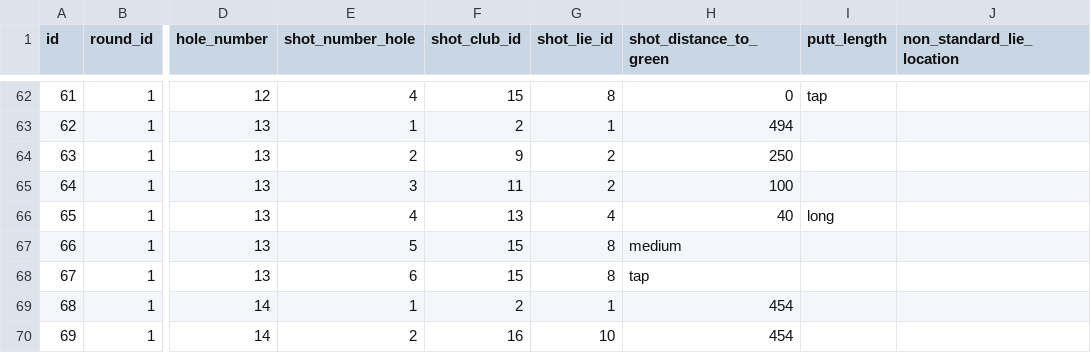
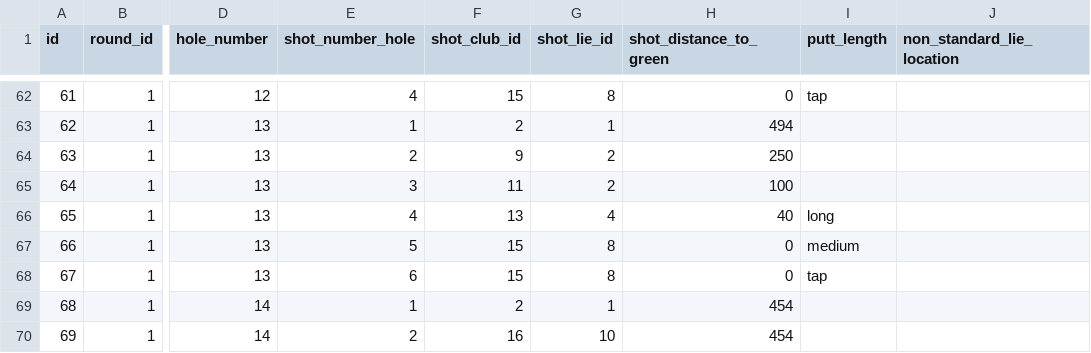
Before and after one commit to brianmoum/noonan, a CSV file: test_data/noonan_test_shots.csv, drawn as a sheet; only a part is shown, gaps mark what is left out; the diff names each change by its address in the sheet, - before the commit and + after, or states it on an @@ line.

Commit message:
added test data

```diff
--- a/test_data/noonan_test_shots.csv
+++ b/test_data/noonan_test_shots.csv
-H67 (shot_distance_to_green): medium
+H67 (shot_distance_to_green): 0
-I67 (putt_length): (empty)
+I67 (putt_length): medium
-H68 (shot_distance_to_green): tap
+H68 (shot_distance_to_green): 0
-I68 (putt_length): (empty)
+I68 (putt_length): tap
```
